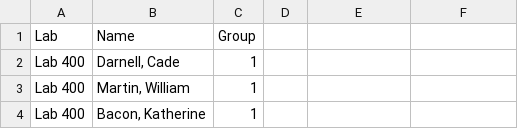
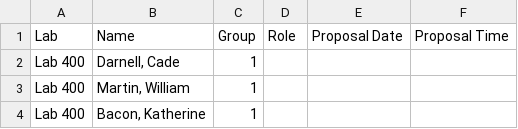
Before and after one commit to SuperMarioGiacomazzo/STOR320_WEBSITE, a CSV file: Group Assignments/STOR320.001 Group Assignments - 2.csv, drawn as a sheet; only a part is shown; the diff names each change by its address in the sheet, - before the commit and + after, or states it on an @@ line.

```diff
--- a/Group Assignments/STOR320.001 Group Assignments - 2.csv
+++ b/Group Assignments/STOR320.001 Group Assignments - 2.csv
-D1: (empty)
+D1: Role
-E1: (empty)
+E1: Proposal Date
-F1: (empty)
+F1: Proposal Time
```
Also changed, not shown: Group Assignments/STOR320.002 Group Assignments - 2.csv, 5 other files.
